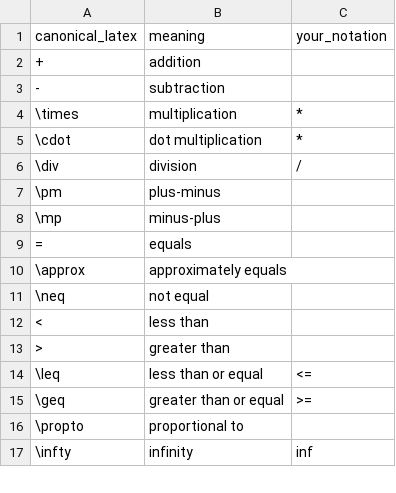
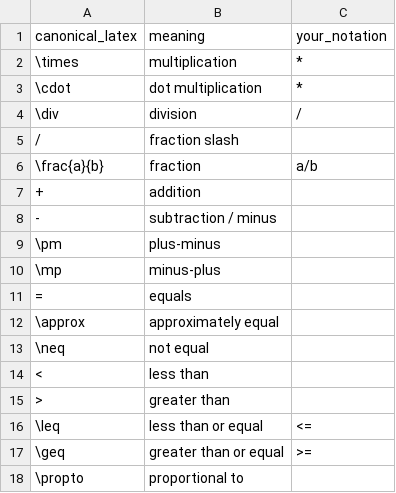
Before and after one commit to MadaoShall-1/IJCNN, a CSV file: type1/IJCNN-Qiwei/notation_mapping.csv, drawn as a sheet; only a part is shown; the shorter side is filled out with more unchanged rows; the diff covers the shown part only.

```diff
--- a/type1/IJCNN-Qiwei/notation_mapping.csv
+++ b/type1/IJCNN-Qiwei/notation_mapping.csv
@@ -1,4 +1,2 @@
 canonical_latex,meaning,your_notation
-+ ,addition,
-- ,subtraction,
 \times,multiplication,*
@@ -6,2 +4,6 @@ canonical_latex,meaning,your_notation
 \div,division,/
+/,fraction slash,
+\frac{a}{b},fraction,a/b
++,addition,
+-,subtraction / minus,
 \pm,plus-minus,
@@ -9,3 +11,3 @@ canonical_latex,meaning,your_notation
 =,equals,
-\approx,approximately equals,
+\approx,approximately equal,
 \neq,not equal,
```
Also changed, not shown: 51 added rows, 2 removed rows and 3 edited cells elsewhere in this file, 50 other files.
